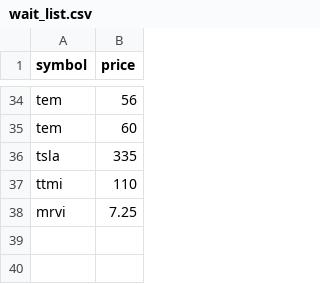
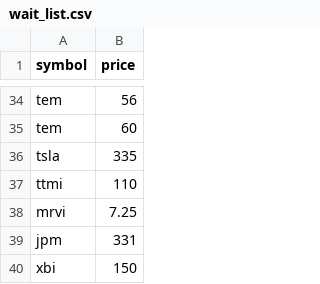
Before and after one commit to ousang85-netizen/ai_agant1, a CSV file: src/wait_list.csv, drawn as a sheet; only a part is shown, gaps mark what is left out.

```diff
--- a/src/wait_list.csv
+++ b/src/wait_list.csv
@@ -38 +38,3 @@ ttmi,110
 mrvi,7.25
+jpm,331
+xbi,150
```
Also changed, not shown: src/my_positions.csv, 3 other files.
